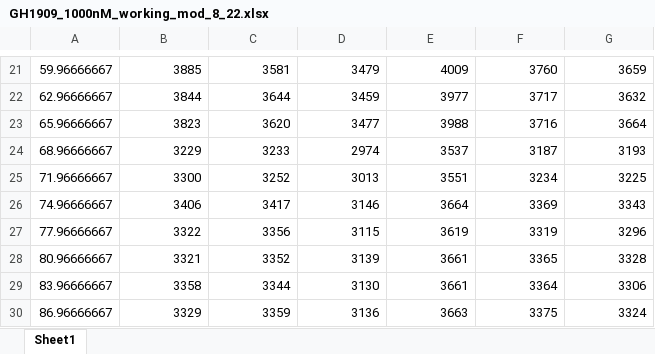
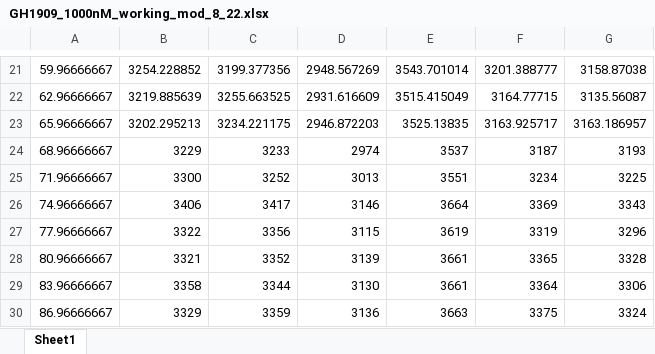
Before and after one commit to brocklab/Drug-Response-Dynamics-Model-Calibration, an Excel workbook: MDA-MB-231-Cell-Count-Data/GH1909_1000nM_working_mod_8_22.xlsx, sheet Sheet1, drawn as a sheet; only a part is shown, gaps mark what is left out; values as stored, in another font and other column widths than the file's, no borders; the diff covers the shown part only; the diff names each change by its address in the sheet, - before the commit and + after, or states it on an @@ line.

```diff
--- a/MDA-MB-231-Cell-Count-Data/GH1909_1000nM_working_mod_8_22.xlsx (sheet Sheet1)
+++ b/MDA-MB-231-Cell-Count-Data/GH1909_1000nM_working_mod_8_22.xlsx (sheet Sheet1)
-B21: 3885
+B21: 3254.228852
-C21: 3581
+C21: 3199.377356
-D21: 3479
+D21: 2948.567269
-E21: 4009
+E21: 3543.701014
-F21: 3760
+F21: 3201.388777
-G21: 3659
+G21: 3158.87038
-B22: 3844
+B22: 3219.885639
-C22: 3644
+C22: 3255.663525
-D22: 3459
+D22: 2931.616609
-E22: 3977
+E22: 3515.415049
-F22: 3717
+F22: 3164.77715
-G22: 3632
+G22: 3135.56087
-B23: 3823
+B23: 3202.295213
-C23: 3620
+C23: 3234.221175
-D23: 3477
+D23: 2946.872203
-E23: 3988
+E23: 3525.13835
-F23: 3716
+F23: 3163.925717
-G23: 3664
+G23: 3163.186957
```
Also changed, not shown: 120 edited cells elsewhere in this sheet, MDA-MB-231-Cell-Count-Data/GH1909_150nM_working_mod_8_22.xlsx, MDA-MB-231-Cell-Count-Data/GH1909_200nM_working_mod_8_22.xlsx, 7 other files.
